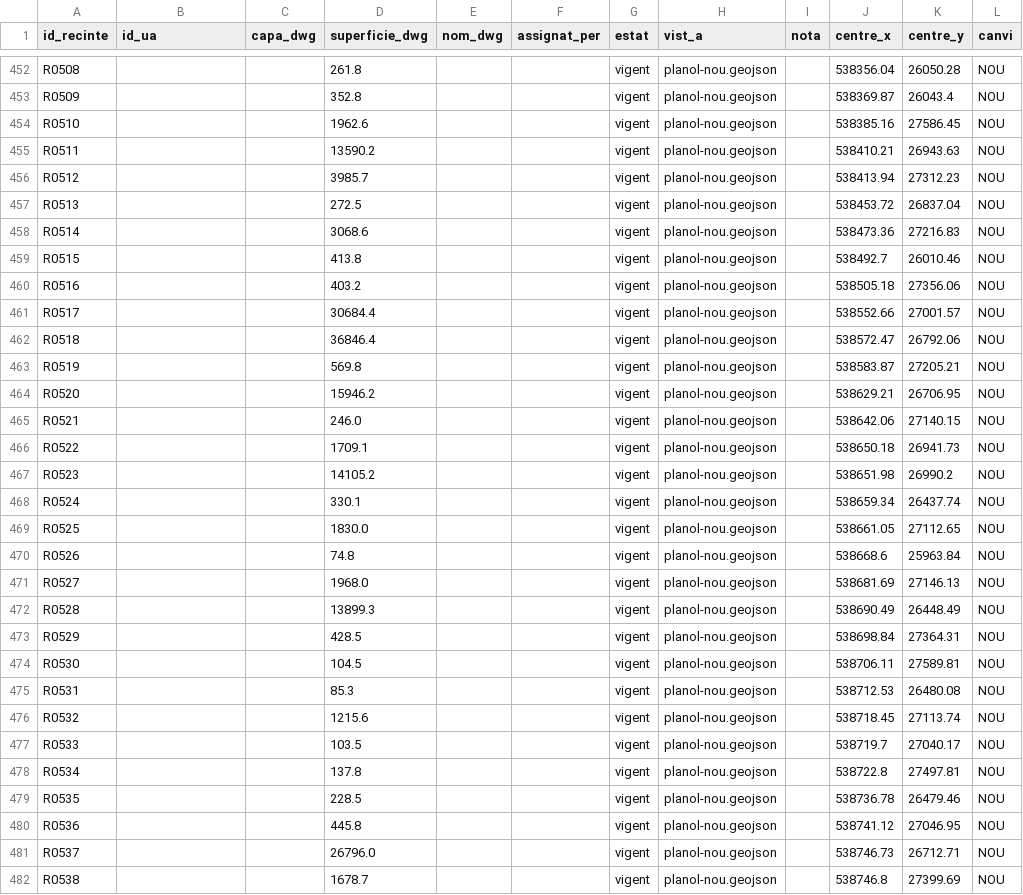
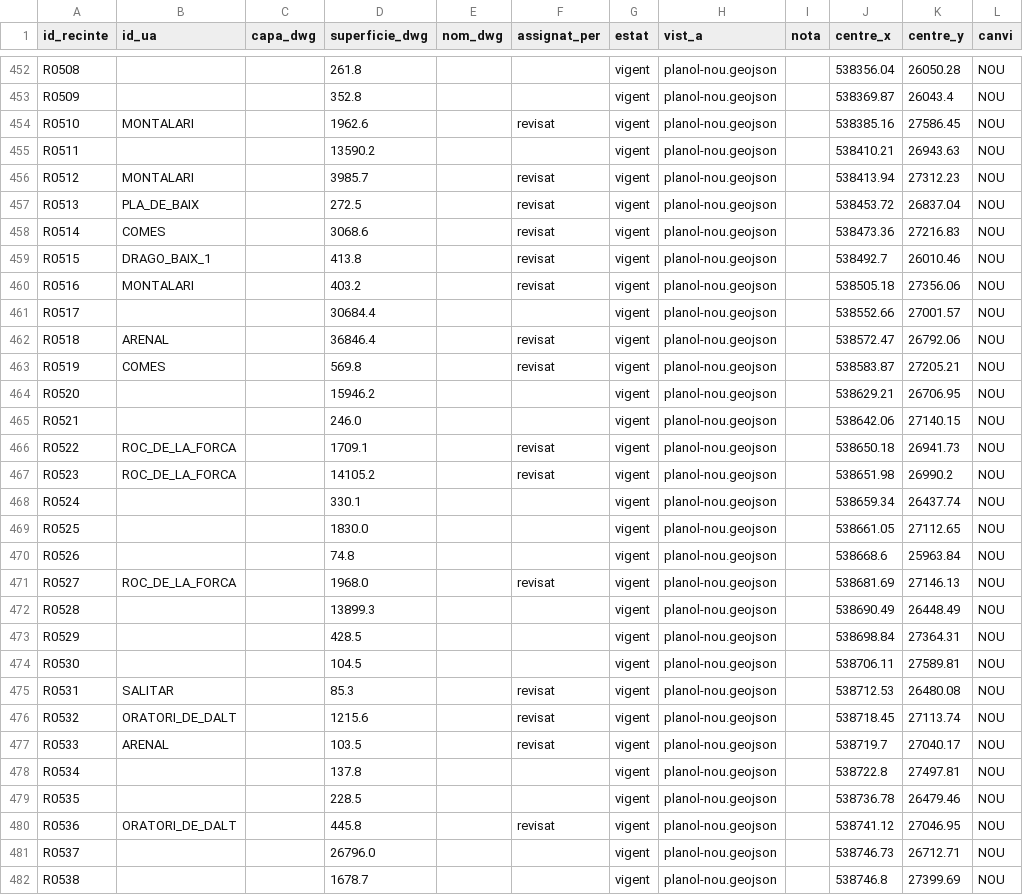
Before and after one commit to trumfa/poupencamp, a CSV file: data/recintes.csv, drawn as a sheet; only a part is shown, gaps mark what is left out; the diff covers the shown part only.

```diff
--- a/data/recintes.csv
+++ b/data/recintes.csv
@@ -453,16 +453,16 @@ R0508,,,261.8,,,vigent,planol-nou.geojson,,538356.04,26050.28,NOU
 R0509,,,352.8,,,vigent,planol-nou.geojson,,538369.87,26043.4,NOU
-R0510,,,1962.6,,,vigent,planol-nou.geojson,,538385.16,27586.45,NOU
+R0510,MONTALARI,,1962.6,,revisat,vigent,planol-nou.geojson,,538385.16,27586.45,NOU
 R0511,,,13590.2,,,vigent,planol-nou.geojson,,538410.21,26943.63,NOU
-R0512,,,3985.7,,,vigent,planol-nou.geojson,,538413.94,27312.23,NOU
-R0513,,,272.5,,,vigent,planol-nou.geojson,,538453.72,26837.04,NOU
-R0514,,,3068.6,,,vigent,planol-nou.geojson,,538473.36,27216.83,NOU
-R0515,,,413.8,,,vigent,planol-nou.geojson,,538492.7,26010.46,NOU
-R0516,,,403.2,,,vigent,planol-nou.geojson,,538505.18,27356.06,NOU
+R0512,MONTALARI,,3985.7,,revisat,vigent,planol-nou.geojson,,538413.94,27312.23,NOU
+R0513,PLA_DE_BAIX,,272.5,,revisat,vigent,planol-nou.geojson,,538453.72,26837.04,NOU
+R0514,COMES,,3068.6,,revisat,vigent,planol-nou.geojson,,538473.36,27216.83,NOU
+R0515,DRAGO_BAIX_1,,413.8,,revisat,vigent,planol-nou.geojson,,538492.7,26010.46,NOU
+R0516,MONTALARI,,403.2,,revisat,vigent,planol-nou.geojson,,538505.18,27356.06,NOU
 R0517,,,30684.4,,,vigent,planol-nou.geojson,,538552.66,27001.57,NOU
-R0518,,,36846.4,,,vigent,planol-nou.geojson,,538572.47,26792.06,NOU
-R0519,,,569.8,,,vigent,planol-nou.geojson,,538583.87,27205.21,NOU
+R0518,ARENAL,,36846.4,,revisat,vigent,planol-nou.geojson,,538572.47,26792.06,NOU
+R0519,COMES,,569.8,,revisat,vigent,planol-nou.geojson,,538583.87,27205.21,NOU
 R0520,,,15946.2,,,vigent,planol-nou.geojson,,538629.21,26706.95,NOU
 R0521,,,246.0,,,vigent,planol-nou.geojson,,538642.06,27140.15,NOU
-R0522,,,1709.1,,,vigent,planol-nou.geojson,,538650.18,26941.73,NOU
-R0523,,,14105.2,,,vigent,planol-nou.geojson,,538651.98,26990.2,NOU
+R0522,ROC_DE_LA_FORCA,,1709.1,,revisat,vigent,planol-nou.geojson,,538650.18,26941.73,NOU
+R0523,ROC_DE_LA_FORCA,,14105.2,,revisat,vigent,planol-nou.geojson,,538651.98,26990.2,NOU
 R0524,,,330.1,,,vigent,planol-nou.geojson,,538659.34,26437.74,NOU
@@ -470,3 +470,3 @@ R0525,,,1830.0,,,vigent,planol-nou.geojson,,538661.05,27112.65,NOU
 R0526,,,74.8,,,vigent,planol-nou.geojson,,538668.6,25963.84,NOU
-R0527,,,1968.0,,,vigent,planol-nou.geojson,,538681.69,27146.13,NOU
+R0527,ROC_DE_LA_FORCA,,1968.0,,revisat,vigent,planol-nou.geojson,,538681.69,27146.13,NOU
 R0528,,,13899.3,,,vigent,planol-nou.geojson,,538690.49,26448.49,NOU
@@ -474,8 +474,8 @@ R0529,,,428.5,,,vigent,planol-nou.geojson,,538698.84,27364.31,NOU
 R0530,,,104.5,,,vigent,planol-nou.geojson,,538706.11,27589.81,NOU
-R0531,,,85.3,,,vigent,planol-nou.geojson,,538712.53,26480.08,NOU
-R0532,,,1215.6,,,vigent,planol-nou.geojson,,538718.45,27113.74,NOU
-R0533,,,103.5,,,vigent,planol-nou.geojson,,538719.7,27040.17,NOU
+R0531,SALITAR,,85.3,,revisat,vigent,planol-nou.geojson,,538712.53,26480.08,NOU
+R0532,ORATORI_DE_DALT,,1215.6,,revisat,vigent,planol-nou.geojson,,538718.45,27113.74,NOU
+R0533,ARENAL,,103.5,,revisat,vigent,planol-nou.geojson,,538719.7,27040.17,NOU
 R0534,,,137.8,,,vigent,planol-nou.geojson,,538722.8,27497.81,NOU
 R0535,,,228.5,,,vigent,planol-nou.geojson,,538736.78,26479.46,NOU
-R0536,,,445.8,,,vigent,planol-nou.geojson,,538741.12,27046.95,NOU
+R0536,ORATORI_DE_DALT,,445.8,,revisat,vigent,planol-nou.geojson,,538741.12,27046.95,NOU
 R0537,,,26796.0,,,vigent,planol-nou.geojson,,538746.73,26712.71,NOU
```
Also changed, not shown: 100 edited cells elsewhere in this file.
